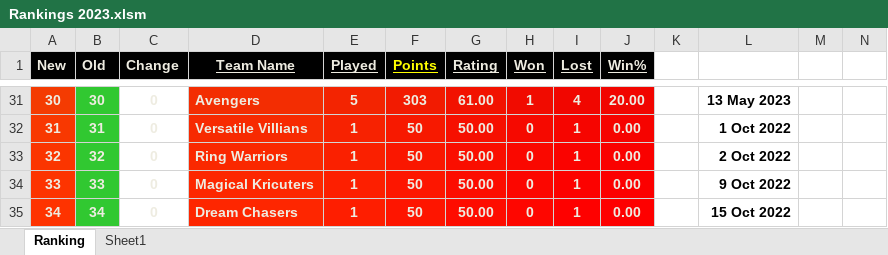
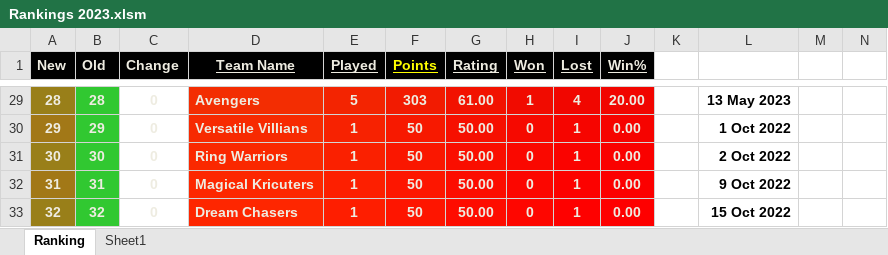
Before and after one commit to Sachienmittal/RRCC, an Excel workbook: Records/Rankings 2023.xlsm, sheet Ranking, drawn as a sheet; only a part is shown, gaps mark what is left out; values as stored, in another font and other column widths than the file's, no borders; conditional formats not drawn; removed rows and columns are numbered as before the commit, all else as after; rows hold the shown columns only; the diff covers the shown part only; the diff names each change by its address in the sheet, - before the commit and + after, or states it on an @@ line.

Commit message:
20240310 AST vs PNT

```diff
--- a/Records/Rankings 2023.xlsm (sheet Ranking)
+++ b/Records/Rankings 2023.xlsm (sheet Ranking)
@@ column A (New) renumbered between rows 8 and 29 @@
-A29 fill: #F43B02
+A29 fill: #997F19
-B29 (Old): 30
+B29 (Old): 28
+row 30: 29 | 29 | 0 | Versatile Villians | 1 | 50 | 50.00 | 0 | 1 | 0.00 |  | 1 Oct 2022
+row 31: 30 | 30 | 0 | Ring Warriors | 1 | 50 | 50.00 | 0 | 1 | 0.00 |  | 2 Oct 2022
-A32 fill: #F83801
+A32 fill: #A27817
-D32 (Team Name): Versatile Villians
+D32 (Team Name): Magical Kricuters
-L32: 1 Oct 2022
+L32: 9 Oct 2022
-A33 fill: #FB3500
+A33 fill: #997F19
-D33 (Team Name): Ring Warriors
+D33 (Team Name): Dream Chasers
-L33: 2 Oct 2022
+L33: 15 Oct 2022
-row 34: 33 | 33 | 0 | Magical Kricuters | 1 | 50 | 50.00 | 0 | 1 | 0.00 |  | 9 Oct 2022
-row 35: 34 | 34 | 0 | Dream Chasers | 1 | 50 | 50.00 | 0 | 1 | 0.00 |  | 15 Oct 2022
```
Also changed, not shown: 2 added rows, 4 removed rows, 51 edited cells and cell formats elsewhere in this sheet, formulas that keep their value.
